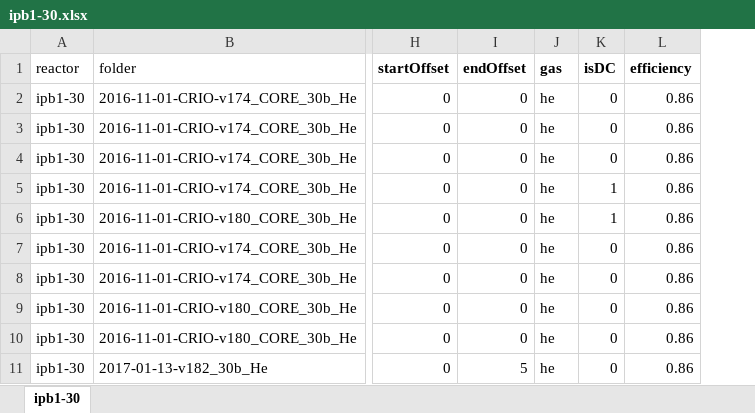
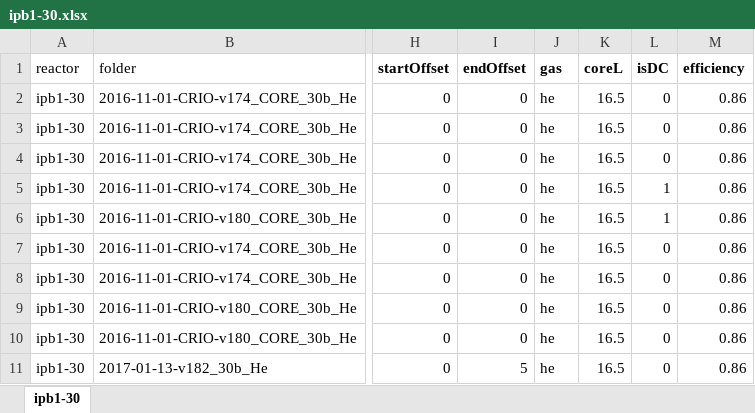
Before and after one commit to jliu4/BE, an Excel workbook: matlab/logDataProcess/ipb1-30.xlsx, sheet ipb1-30, drawn as a sheet; only a part is shown, gaps mark what is left out; values as stored, in another font and other column widths than the file's, no borders; the diff names each change by its address in the sheet, - before the commit and + after, or states it on an @@ line.

```diff
--- a/matlab/logDataProcess/ipb1-30.xlsx (sheet ipb1-30)
+++ b/matlab/logDataProcess/ipb1-30.xlsx (sheet ipb1-30)
+column K (coreL), rows 2-11: all 16.5
```
Also changed, not shown: matlab/logDataProcess/ipb1-40.xlsx, matlab/logDataProcess/ipb3-37.xlsx, 20 other files.
